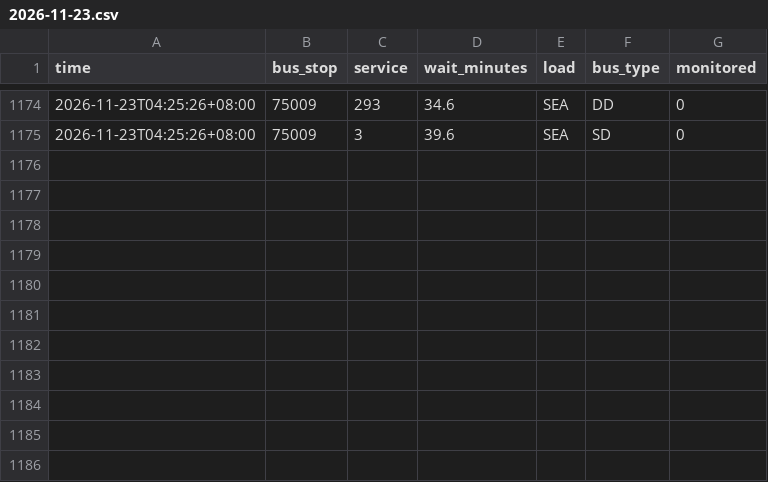
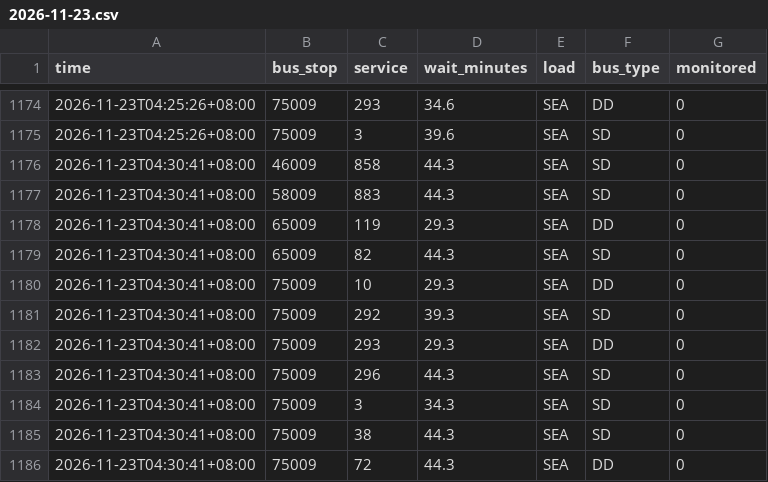
Before and after one commit to paulcong740-create/sg-transit-predictor, a CSV file: data/bus/2026-11-23.csv, drawn as a sheet; only a part is shown, gaps mark what is left out; the diff names each change by its address in the sheet, - before the commit and + after, or states it on an @@ line.

```diff
--- a/data/bus/2026-11-23.csv
+++ b/data/bus/2026-11-23.csv
+row 1176: 2026-11-23T04:30:41+08:00 | 46009 | 858 | 44.3 | SEA | SD | 0
+row 1177: 2026-11-23T04:30:41+08:00 | 58009 | 883 | 44.3 | SEA | SD | 0
+row 1178: 2026-11-23T04:30:41+08:00 | 65009 | 119 | 29.3 | SEA | DD | 0
+row 1179: 2026-11-23T04:30:41+08:00 | 65009 | 82 | 44.3 | SEA | SD | 0
+row 1180: 2026-11-23T04:30:41+08:00 | 75009 | 10 | 29.3 | SEA | DD | 0
+row 1181: 2026-11-23T04:30:41+08:00 | 75009 | 292 | 39.3 | SEA | SD | 0
+row 1182: 2026-11-23T04:30:41+08:00 | 75009 | 293 | 29.3 | SEA | DD | 0
+row 1183: 2026-11-23T04:30:41+08:00 | 75009 | 296 | 44.3 | SEA | SD | 0
+row 1184: 2026-11-23T04:30:41+08:00 | 75009 | 3 | 34.3 | SEA | SD | 0
+row 1185: 2026-11-23T04:30:41+08:00 | 75009 | 38 | 44.3 | SEA | SD | 0
+row 1186: 2026-11-23T04:30:41+08:00 | 75009 | 72 | 44.3 | SEA | DD | 0
```
Also changed, not shown: 1 other file.
